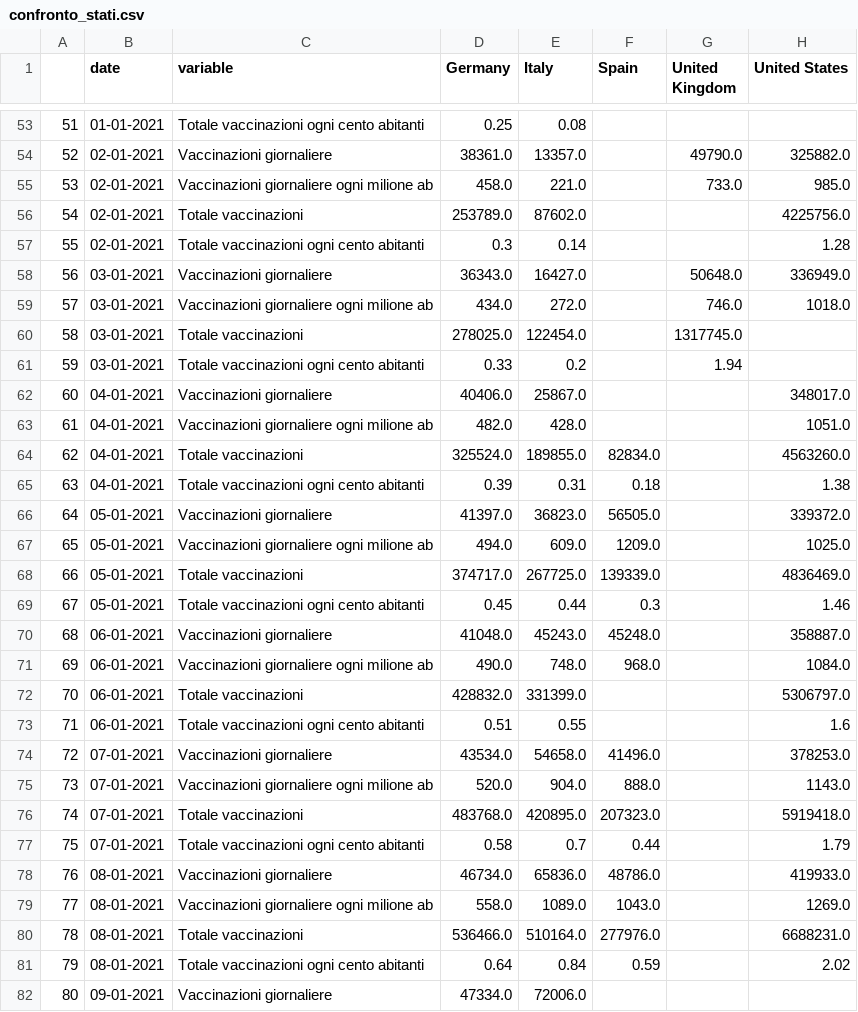
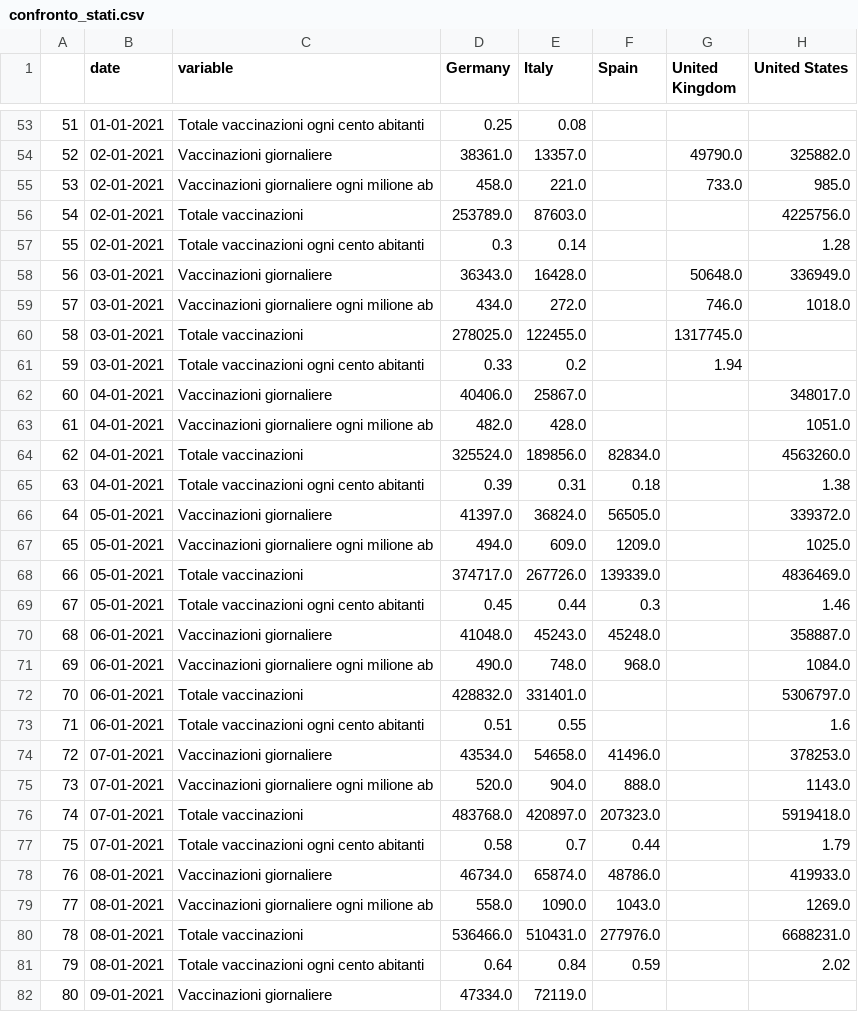
Before and after one commit to vincnardelli/covstat, a CSV file: data/confronto_stati.csv, drawn as a sheet; only a part is shown, gaps mark what is left out; the diff covers the shown part only.

```diff
--- a/data/confronto_stati.csv
+++ b/data/confronto_stati.csv
@@ -55,7 +55,7 @@
 53,02-01-2021,Vaccinazioni giornaliere ogni milione ab,458.0,221.0,,733.0,985.0
-54,02-01-2021,Totale vaccinazioni,253789.0,87602.0,,,4225756.0
+54,02-01-2021,Totale vaccinazioni,253789.0,87603.0,,,4225756.0
 55,02-01-2021,Totale vaccinazioni ogni cento abitanti,0.3,0.14,,,1.28
-56,03-01-2021,Vaccinazioni giornaliere,36343.0,16427.0,,50648.0,336949.0
+56,03-01-2021,Vaccinazioni giornaliere,36343.0,16428.0,,50648.0,336949.0
 57,03-01-2021,Vaccinazioni giornaliere ogni milione ab,434.0,272.0,,746.0,1018.0
-58,03-01-2021,Totale vaccinazioni,278025.0,122454.0,,1317745.0,
+58,03-01-2021,Totale vaccinazioni,278025.0,122455.0,,1317745.0,
 59,03-01-2021,Totale vaccinazioni ogni cento abitanti,0.33,0.2,,1.94,
@@ -63,7 +63,7 @@
 61,04-01-2021,Vaccinazioni giornaliere ogni milione ab,482.0,428.0,,,1051.0
-62,04-01-2021,Totale vaccinazioni,325524.0,189855.0,82834.0,,4563260.0
+62,04-01-2021,Totale vaccinazioni,325524.0,189856.0,82834.0,,4563260.0
 63,04-01-2021,Totale vaccinazioni ogni cento abitanti,0.39,0.31,0.18,,1.38
-64,05-01-2021,Vaccinazioni giornaliere,41397.0,36823.0,56505.0,,339372.0
+64,05-01-2021,Vaccinazioni giornaliere,41397.0,36824.0,56505.0,,339372.0
 65,05-01-2021,Vaccinazioni giornaliere ogni milione ab,494.0,609.0,1209.0,,1025.0
-66,05-01-2021,Totale vaccinazioni,374717.0,267725.0,139339.0,,4836469.0
+66,05-01-2021,Totale vaccinazioni,374717.0,267726.0,139339.0,,4836469.0
 67,05-01-2021,Totale vaccinazioni ogni cento abitanti,0.45,0.44,0.3,,1.46
@@ -71,3 +71,3 @@
 69,06-01-2021,Vaccinazioni giornaliere ogni milione ab,490.0,748.0,968.0,,1084.0
-70,06-01-2021,Totale vaccinazioni,428832.0,331399.0,,,5306797.0
+70,06-01-2021,Totale vaccinazioni,428832.0,331401.0,,,5306797.0
 71,06-01-2021,Totale vaccinazioni ogni cento abitanti,0.51,0.55,,,1.6
@@ -75,8 +75,8 @@
 73,07-01-2021,Vaccinazioni giornaliere ogni milione ab,520.0,904.0,888.0,,1143.0
-74,07-01-2021,Totale vaccinazioni,483768.0,420895.0,207323.0,,5919418.0
+74,07-01-2021,Totale vaccinazioni,483768.0,420897.0,207323.0,,5919418.0
 75,07-01-2021,Totale vaccinazioni ogni cento abitanti,0.58,0.7,0.44,,1.79
-76,08-01-2021,Vaccinazioni giornaliere,46734.0,65836.0,48786.0,,419933.0
-77,08-01-2021,Vaccinazioni giornaliere ogni milione ab,558.0,1089.0,1043.0,,1269.0
-78,08-01-2021,Totale vaccinazioni,536466.0,510164.0,277976.0,,6688231.0
+76,08-01-2021,Vaccinazioni giornaliere,46734.0,65874.0,48786.0,,419933.0
+77,08-01-2021,Vaccinazioni giornaliere ogni milione ab,558.0,1090.0,1043.0,,1269.0
+78,08-01-2021,Totale vaccinazioni,536466.0,510431.0,277976.0,,6688231.0
 79,08-01-2021,Totale vaccinazioni ogni cento abitanti,0.64,0.84,0.59,,2.02
-80,09-01-2021,Vaccinazioni giornaliere,47334.0,72006.0,,,
+80,09-01-2021,Vaccinazioni giornaliere,47334.0,72119.0,,,
```
Also changed, not shown: 4 added rows and 6 edited cells elsewhere in this file, data/confronto_italia_germania.csv, vaccini/confronto_italia_germania.csv, 3 other files.
